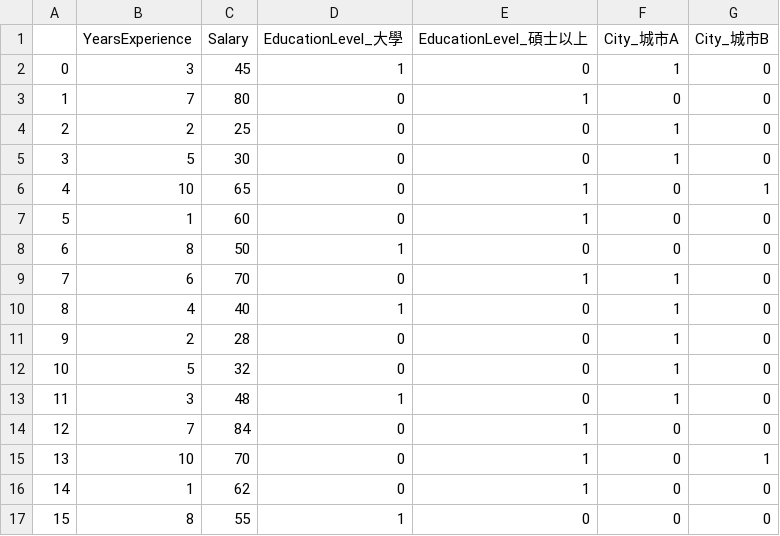
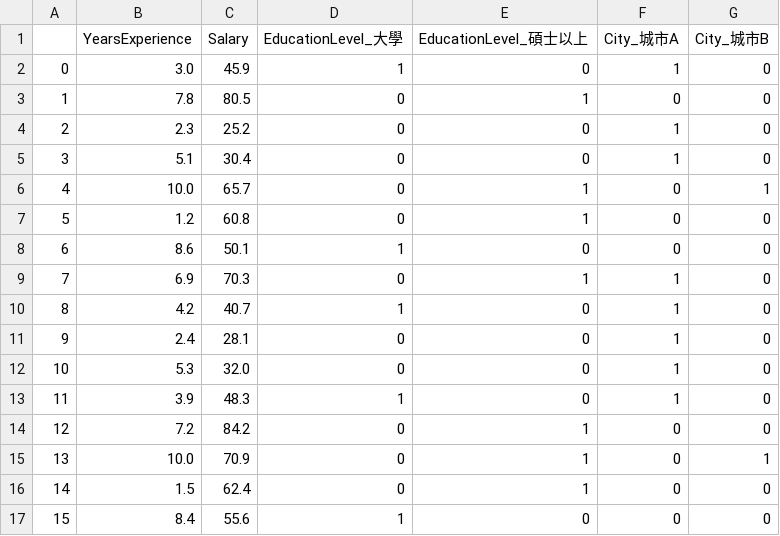
Before and after one commit to Benny9939/2024_04_09, a CSV file: 240409/linear regression/encoded.csv, drawn as a sheet; only a part is shown; the diff covers the shown part only.

```diff
--- a/240409/linear regression/encoded.csv
+++ b/240409/linear regression/encoded.csv
@@ -1,17 +1,17 @@
 ,YearsExperience,Salary,EducationLevel_大學,EducationLevel_碩士以上,City_城市A,City_城市B
-0,3,45,1,0,1,0
-1,7,80,0,1,0,0
-2,2,25,0,0,1,0
-3,5,30,0,0,1,0
-4,10,65,0,1,0,1
-5,1,60,0,1,0,0
-6,8,50,1,0,0,0
-7,6,70,0,1,1,0
-8,4,40,1,0,1,0
-9,2,28,0,0,1,0
-10,5,32,0,0,1,0
-11,3,48,1,0,1,0
-12,7,84,0,1,0,0
-13,10,70,0,1,0,1
-14,1,62,0,1,0,0
-15,8,55,1,0,0,0
+0,3.0,45.9,1,0,1,0
+1,7.8,80.5,0,1,0,0
+2,2.3,25.2,0,0,1,0
+3,5.1,30.4,0,0,1,0
+4,10.0,65.7,0,1,0,1
+5,1.2,60.8,0,1,0,0
+6,8.6,50.1,1,0,0,0
+7,6.9,70.3,0,1,1,0
+8,4.2,40.7,1,0,1,0
+9,2.4,28.1,0,0,1,0
+10,5.3,32.0,0,0,1,0
+11,3.9,48.3,1,0,1,0
+12,7.2,84.2,0,1,0,0
+13,10.0,70.9,0,1,0,1
+14,1.5,62.4,0,1,0,0
+15,8.4,55.6,1,0,0,0
```
Also changed, not shown: 40 edited cells elsewhere in this file, 4 other files.
